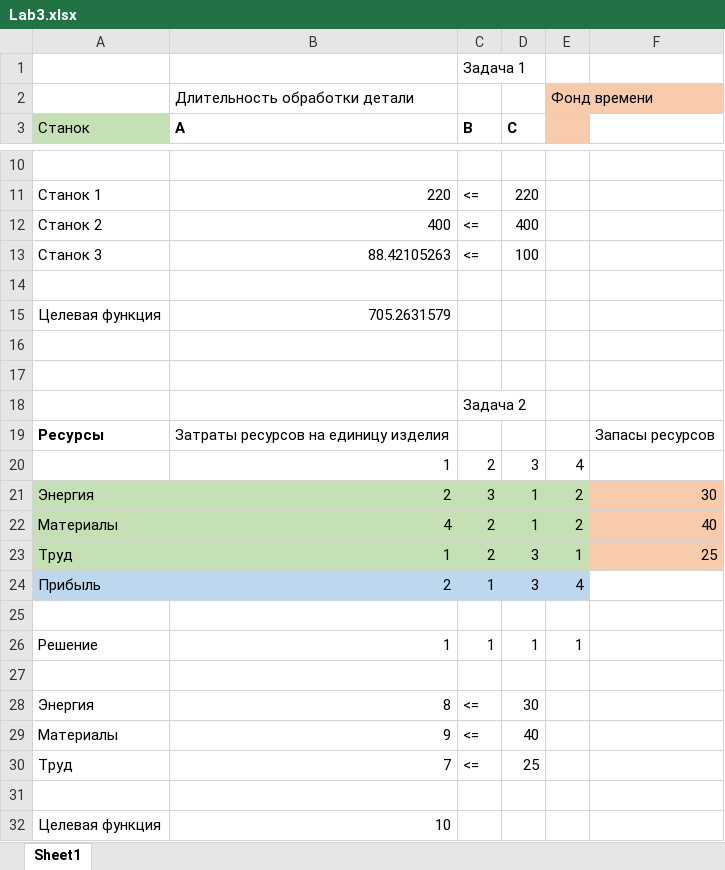
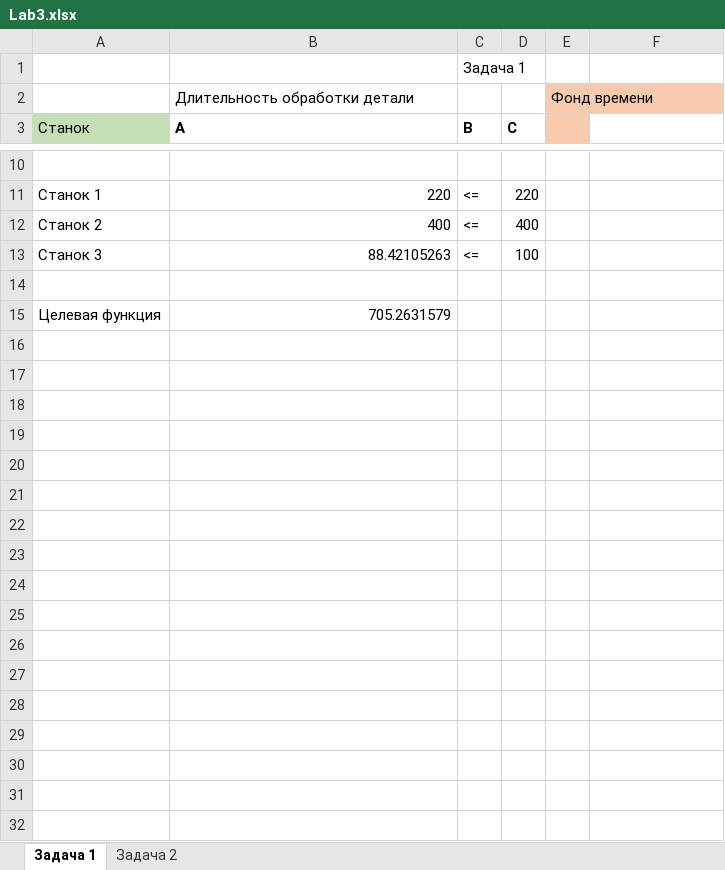
Before and after one commit to janmats/SAPR, an Excel workbook: Lab3/Lab3.xlsx, sheet Задача 1, drawn as a sheet; only a part is shown, gaps mark what is left out; values as stored, in another font and other column widths than the file's, no borders; the diff names each change by its address in the sheet, - before the commit and + after, or states it on an @@ line.

```diff
--- a/Lab3/Lab3.xlsx (sheet Задача 1)
+++ b/Lab3/Lab3.xlsx (sheet Задача 1)
-sheet tab: Sheet1
+sheet tab: Задача 1
+sheet tab: Задача 2
-row 16: (empty)
-row 17: (empty)
-row 18:  |  | Задача 2
-row 19: Ресурсы | Затраты ресурсов на единицу изделия |  |  |  | Запасы ресурсов
-row 20:  | 1 | 2 | 3 | 4
-row 21: Энергия | 2 | 3 | 1 | 2 | 30
-row 22: Материалы | 4 | 2 | 1 | 2 | 40
-row 23: Труд | 1 | 2 | 3 | 1 | 25
-row 24: Прибыль | 2 | 1 | 3 | 4
-row 25: (empty)
-row 26: Решение | 1 | 1 | 1 | 1
-row 27: (empty)
-row 28: Энергия | 8 | <= | 30
-row 29: Материалы | 9 | <= | 40
-row 30: Труд | 7 | <= | 25
-row 31: (empty)
-row 32: Целевая функция | 10
```
Also changed, not shown: 1 other file.
